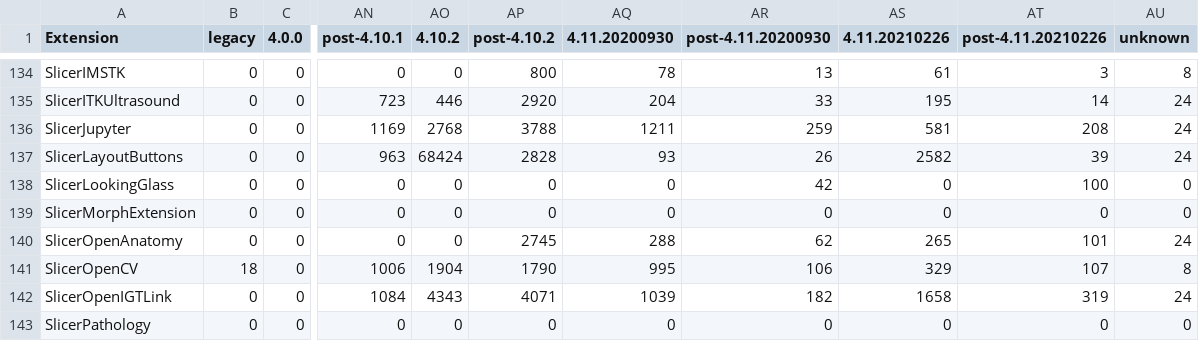
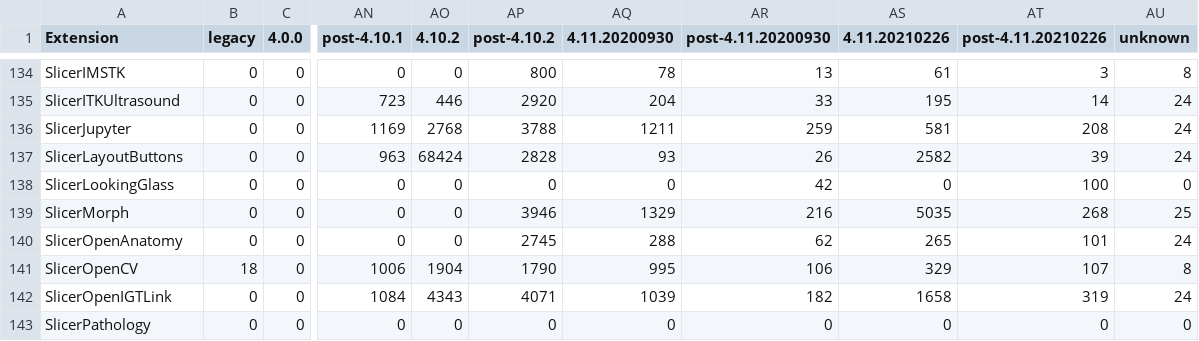
Before and after one commit to Slicer/SlicerDeveloperToolsForExtensions, a CSV file: ExtensionStats/Resources/ExtensionsDownloadStats-20211027.csv, drawn as a sheet; only a part is shown, gaps mark what is left out; the diff names each change by its address in the sheet, - before the commit and + after, or states it on an @@ line.

Commit message:
BUG: Update ExtensionsDownloadStats-20211027 to include SlicerMorph stats
Up-to-date SlicerMorph download stats were collected from the older
Midas server (available from Kitware internal network at the time
if this commit).

Following Slicer/ExtensionsIndex@254423f (Rename s4ext files to make them
match the extension name), the extension was renamed from SlicerMorphExtension
to SlicerMorph.

Co-authored-by: James Butler <jbutler@sonovol.com>

```diff
--- a/ExtensionStats/Resources/ExtensionsDownloadStats-20211027.csv
+++ b/ExtensionStats/Resources/ExtensionsDownloadStats-20211027.csv
-A139 (Extension): SlicerMorphExtension
+A139 (Extension): SlicerMorph
-AP139 (post-4.10.2): 0
+AP139 (post-4.10.2): 3946
-AQ139 (4.11.20200930): 0
+AQ139 (4.11.20200930): 1329
-AR139 (post-4.11.20200930): 0
+AR139 (post-4.11.20200930): 216
-AS139 (4.11.20210226): 0
+AS139 (4.11.20210226): 5035
-AT139 (post-4.11.20210226): 0
+AT139 (post-4.11.20210226): 268
-AU139 (unknown): 0
+AU139 (unknown): 25
```
